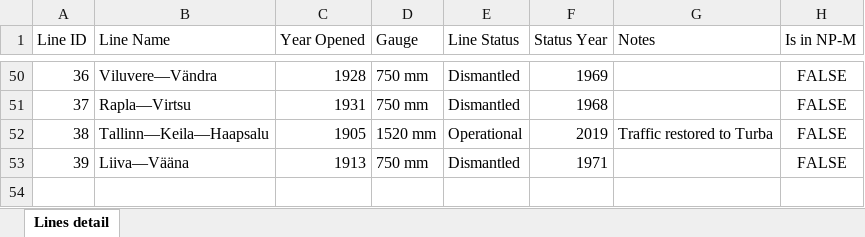
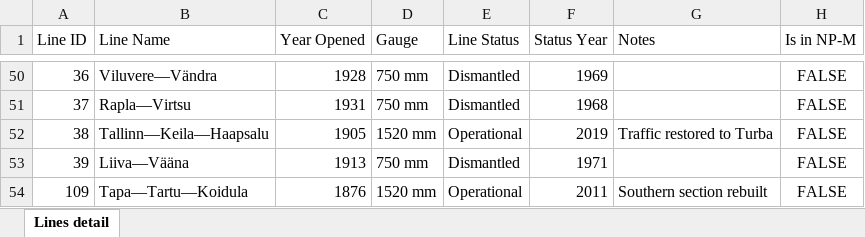
Before and after one commit to VEB152/Baltic-rails, an Excel workbook: public/data/Lines.xlsx, sheet Lines detail, drawn as a sheet; only a part is shown, gaps mark what is left out; values as stored, in another font and other column widths than the file's, no borders; the diff names each change by its address in the sheet, - before the commit and + after, or states it on an @@ line.

```diff
--- a/public/data/Lines.xlsx (sheet Lines detail)
+++ b/public/data/Lines.xlsx (sheet Lines detail)
+row 54: 109 | Tapa—Tartu—Koidula | 1876 | 1520 mm | Operational | 2011 | Southern section rebuilt | FALSE
```
Also changed, not shown: public/data/PQ.xlsx, public/data/Routes.xlsx, 4 other files.
